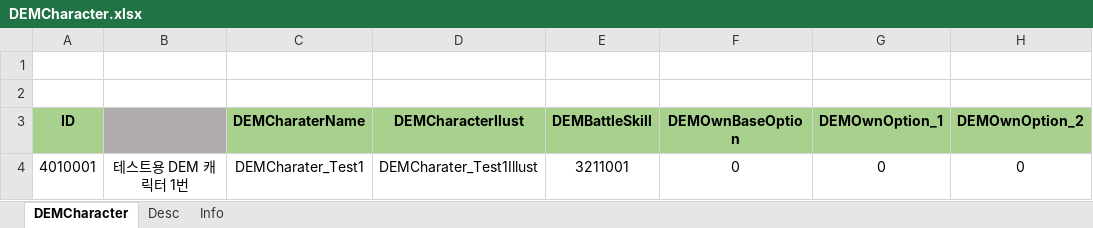
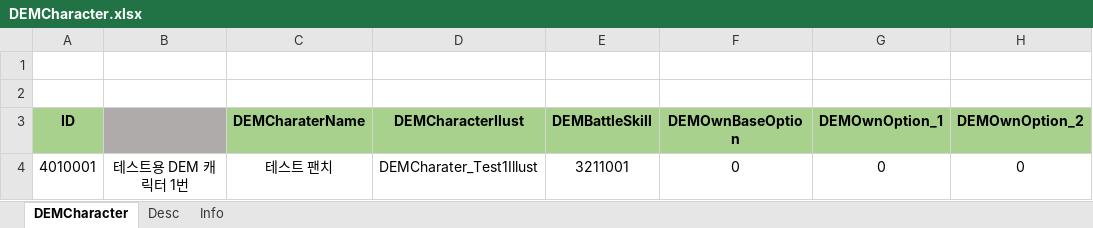
Before and after one commit to wkEatqua/wk, an Excel workbook: Excel/DEMCharacter.xlsx, sheet DEMCharacter, drawn as a sheet; only a part is shown; values as stored, in another font and other column widths than the file's, no borders; conditional formats not drawn; the diff names each change by its address in the sheet, - before the commit and + after, or states it on an @@ line.

```diff
--- a/Excel/DEMCharacter.xlsx (sheet DEMCharacter)
+++ b/Excel/DEMCharacter.xlsx (sheet DEMCharacter)
-C4 (DEMCharaterName): DEMCharater_Test1
+C4 (DEMCharaterName): 테스트 팬치
```
Also changed, not shown: sheet Desc, Excel/BattleMonster.xlsx, Excel/BattleSkill.xlsx, 3 other files.
